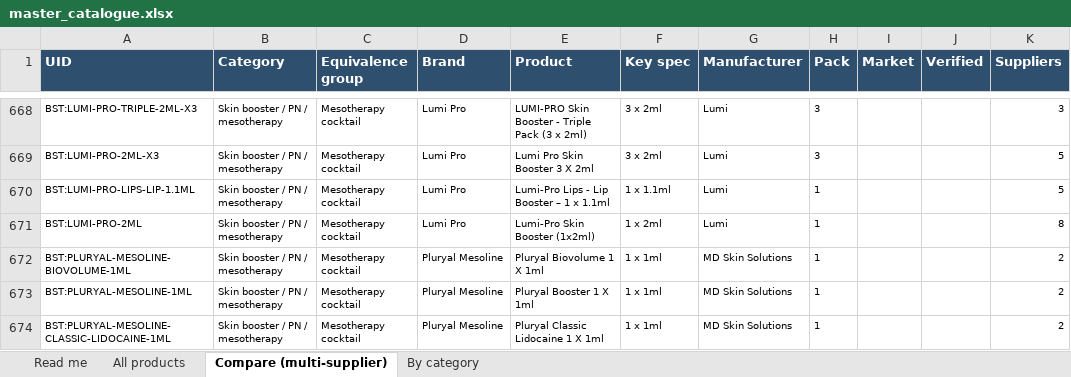
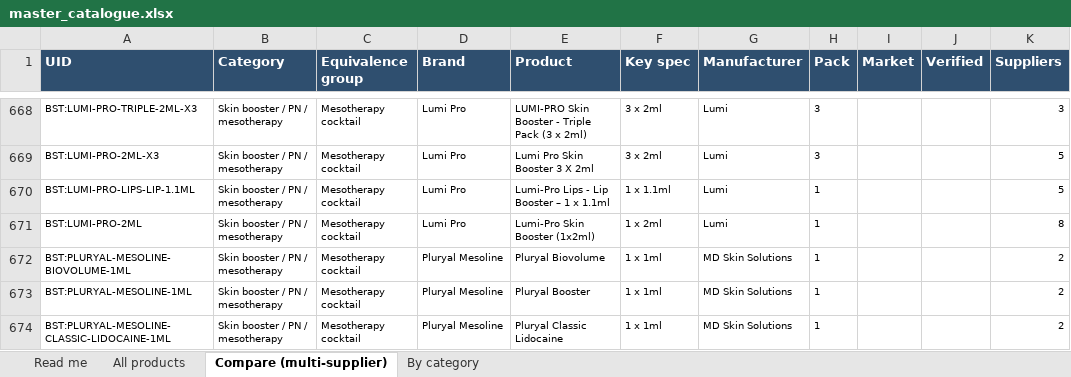
Before and after one commit to asghariresearcher1918-cyber/product-matching, an Excel workbook: output/master_catalogue.xlsx, sheet Compare (multi-supplier), drawn as a sheet; only a part is shown, gaps mark what is left out; values as stored, in another font and other column widths than the file's, no borders; the diff covers the shown part only; the diff names each change by its address in the sheet, - before the commit and + after, or states it on an @@ line.

```diff
--- a/output/master_catalogue.xlsx (sheet Compare (multi-supplier))
+++ b/output/master_catalogue.xlsx (sheet Compare (multi-supplier))
-E672 (Product): Pluryal Biovolume 1 X 1ml
+E672 (Product): Pluryal Biovolume
-E673 (Product): Pluryal Booster 1 X 1ml
+E673 (Product): Pluryal Booster
-E674 (Product): Pluryal Classic Lidocaine 1 X 1ml
+E674 (Product): Pluryal Classic Lidocaine
```
Also changed, not shown: 19 edited cells elsewhere in this sheet, sheet All products, 10 other files.
